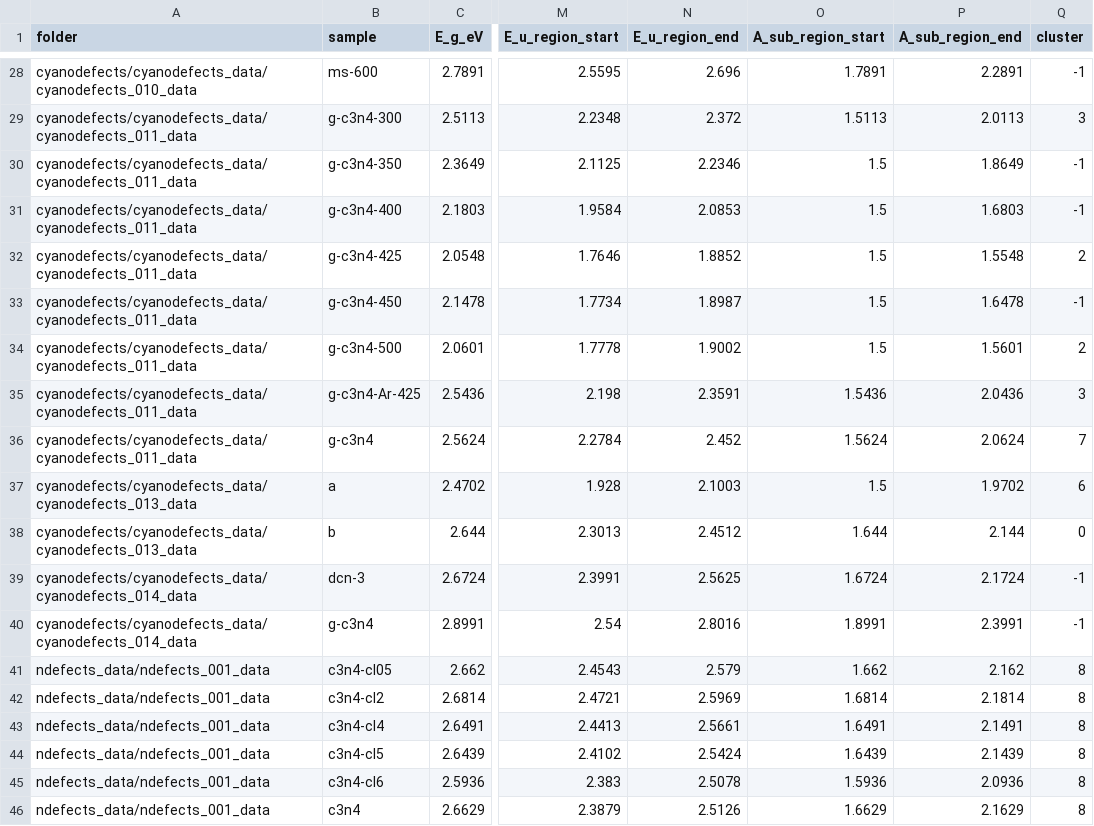
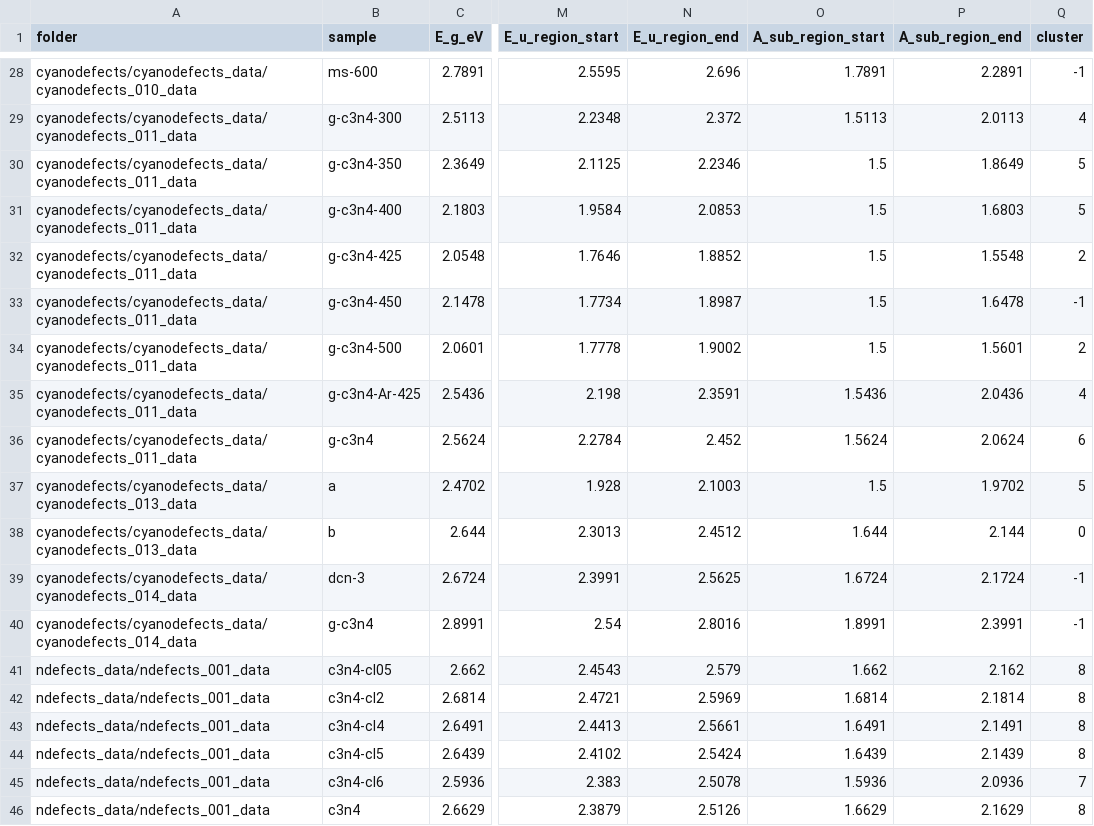
Before and after one commit to VasylChumachenko/defectsProject, a CSV file: defects_data/all_results_n05_clustered.csv, drawn as a sheet; only a part is shown, gaps mark what is left out; the diff covers the shown part only; the diff names each change by its address in the sheet, - before the commit and + after, or states it on an @@ line.

```diff
--- a/defects_data/all_results_n05_clustered.csv
+++ b/defects_data/all_results_n05_clustered.csv
-Q29 (cluster): 3
+Q29 (cluster): 4
-Q30:Q31 (cluster): -1
+Q30:Q31 (cluster): 5
-Q35 (cluster): 3
+Q35 (cluster): 4
-Q36 (cluster): 7
+Q36 (cluster): 6
-Q37 (cluster): 6
+Q37 (cluster): 5
-Q45 (cluster): 8
+Q45 (cluster): 7
```
Also changed, not shown: 34 edited cells elsewhere in this file, 1 other file.
